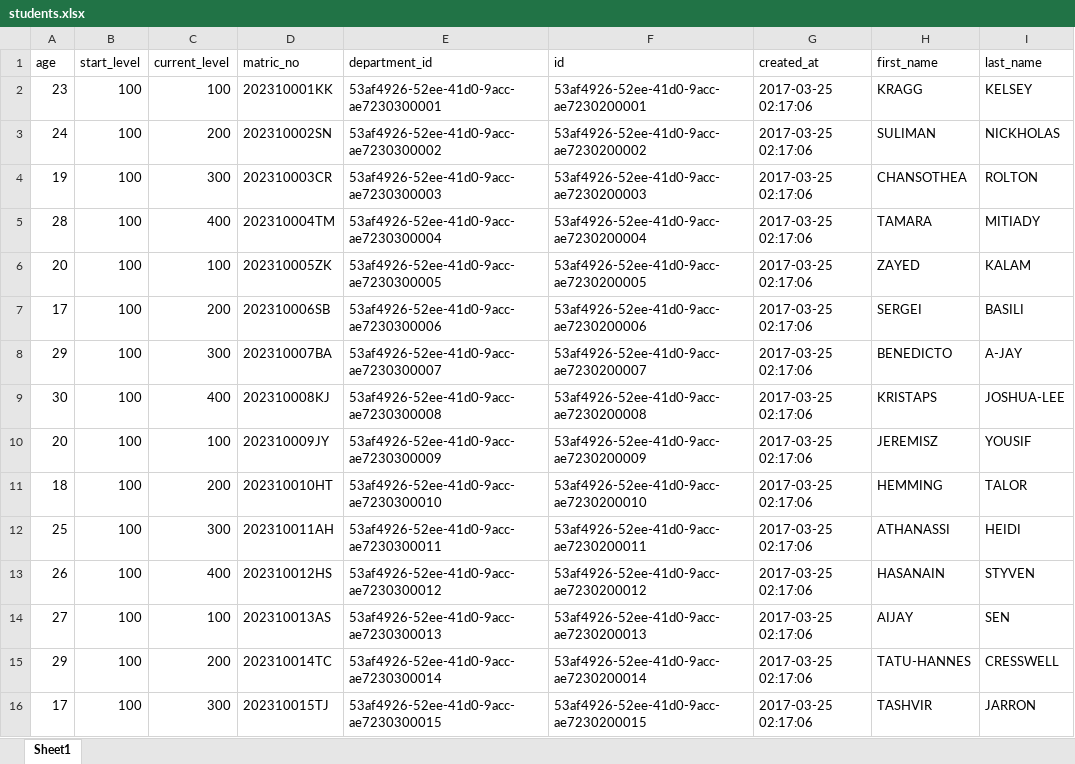
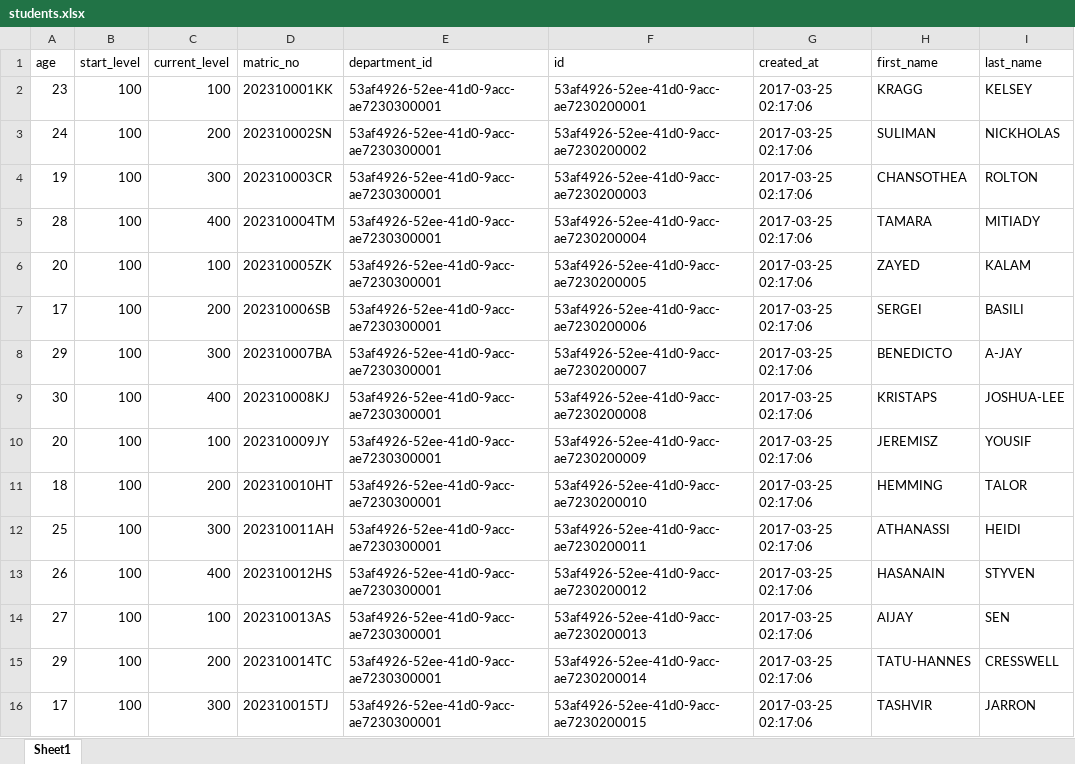
Before and after one commit to micoliser/SCHub, an Excel workbook: data/small/students.xlsx, sheet Sheet1, drawn as a sheet; only a part is shown; values as stored, in another font and other column widths than the file's, no borders; the diff covers the shown part only; the diff names each change by its address in the sheet, - before the commit and + after, or states it on an @@ line.

```diff
--- a/data/small/students.xlsx (sheet Sheet1)
+++ b/data/small/students.xlsx (sheet Sheet1)
-E3 (department_id): 53af4926-52ee-41d0-9acc-ae7230300002
+E3 (department_id): 53af4926-52ee-41d0-9acc-ae7230300001
-E4 (department_id): 53af4926-52ee-41d0-9acc-ae7230300003
+E4 (department_id): 53af4926-52ee-41d0-9acc-ae7230300001
-E5 (department_id): 53af4926-52ee-41d0-9acc-ae7230300004
+E5 (department_id): 53af4926-52ee-41d0-9acc-ae7230300001
-E6 (department_id): 53af4926-52ee-41d0-9acc-ae7230300005
+E6 (department_id): 53af4926-52ee-41d0-9acc-ae7230300001
-E7 (department_id): 53af4926-52ee-41d0-9acc-ae7230300006
+E7 (department_id): 53af4926-52ee-41d0-9acc-ae7230300001
-E8 (department_id): 53af4926-52ee-41d0-9acc-ae7230300007
+E8 (department_id): 53af4926-52ee-41d0-9acc-ae7230300001
-E9 (department_id): 53af4926-52ee-41d0-9acc-ae7230300008
+E9 (department_id): 53af4926-52ee-41d0-9acc-ae7230300001
-E10 (department_id): 53af4926-52ee-41d0-9acc-ae7230300009
+E10 (department_id): 53af4926-52ee-41d0-9acc-ae7230300001
-E11 (department_id): 53af4926-52ee-41d0-9acc-ae7230300010
+E11 (department_id): 53af4926-52ee-41d0-9acc-ae7230300001
-E12 (department_id): 53af4926-52ee-41d0-9acc-ae7230300011
+E12 (department_id): 53af4926-52ee-41d0-9acc-ae7230300001
-E13 (department_id): 53af4926-52ee-41d0-9acc-ae7230300012
+E13 (department_id): 53af4926-52ee-41d0-9acc-ae7230300001
-E14 (department_id): 53af4926-52ee-41d0-9acc-ae7230300013
+E14 (department_id): 53af4926-52ee-41d0-9acc-ae7230300001
-E15 (department_id): 53af4926-52ee-41d0-9acc-ae7230300014
+E15 (department_id): 53af4926-52ee-41d0-9acc-ae7230300001
-E16 (department_id): 53af4926-52ee-41d0-9acc-ae7230300015
+E16 (department_id): 53af4926-52ee-41d0-9acc-ae7230300001
```
Also changed, not shown: 1886 edited cells elsewhere in this sheet, data/small/admins.xlsx, data/small/courses.xlsx, 10 other files.
